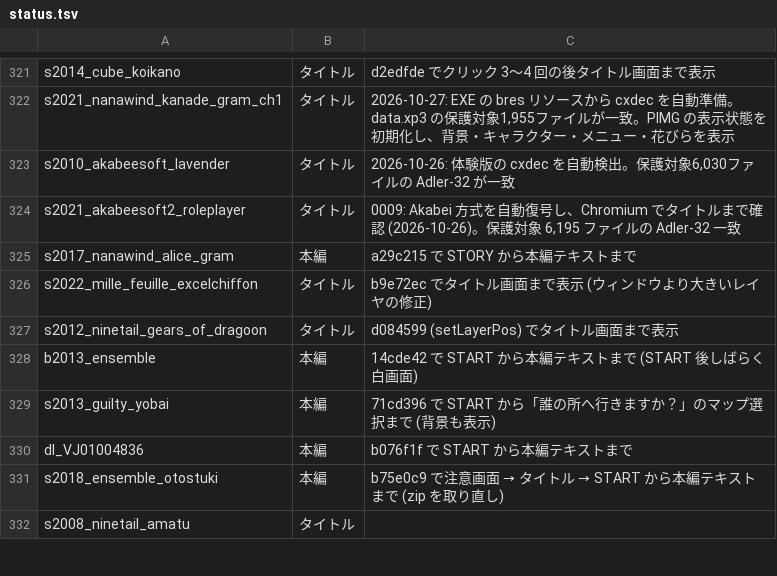
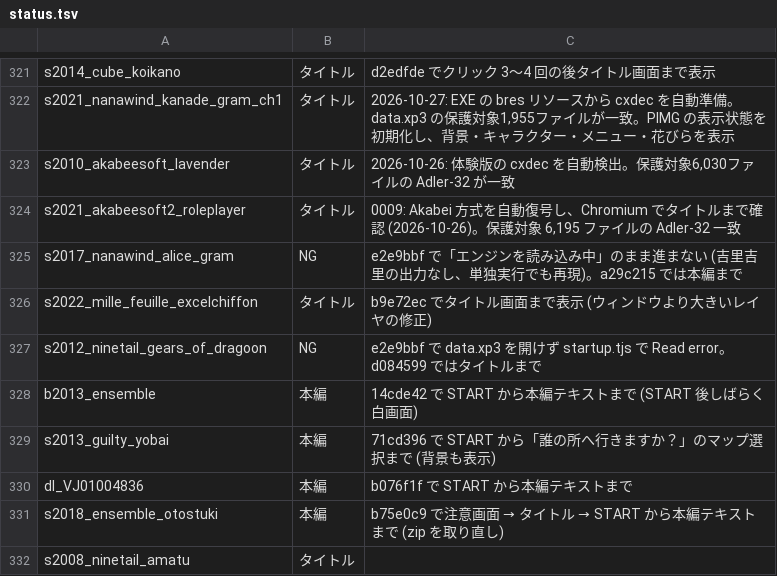
Before and after one commit to a-kaibu/vnrun, a TSV file: tools/verify/status.tsv, drawn as a sheet; only a part is shown, gaps mark what is left out.

```diff
--- a/tools/verify/status.tsv
+++ b/tools/verify/status.tsv
@@ -324,5 +324,5 @@ s2010_akabeesoft_lavender	タイトル	2026-10-26: 体験版の cxdec を自動
 s2021_akabeesoft2_roleplayer	タイトル	0009: Akabei 方式を自動復号し、Chromium でタイトルまで確認 (2026-10-26)。保護対象 6,195 ファイルの Adler-32 一致
-s2017_nanawind_alice_gram	本編	a29c215 で STORY から本編テキストまで
+s2017_nanawind_alice_gram	NG	e2e9bbf で「エンジンを読み込み中」のまま進まない (吉里吉里の出力なし、単独実行でも再現)。a29c215 では本編まで
 s2022_mille_feuille_excelchiffon	タイトル	b9e72ec でタイトル画面まで表示 (ウィンドウより大きいレイヤの修正)
-s2012_ninetail_gears_of_dragoon	タイトル	d084599 (setLayerPos) でタイトル画面まで表示
+s2012_ninetail_gears_of_dragoon	NG	e2e9bbf で data.xp3 を開けず startup.tjs で Read error。d084599 ではタイトルまで
 b2013_ensemble	本編	14cde42 で START から本編テキストまで (START 後しばらく白画面)
```
Also changed, not shown: 1 other file.
